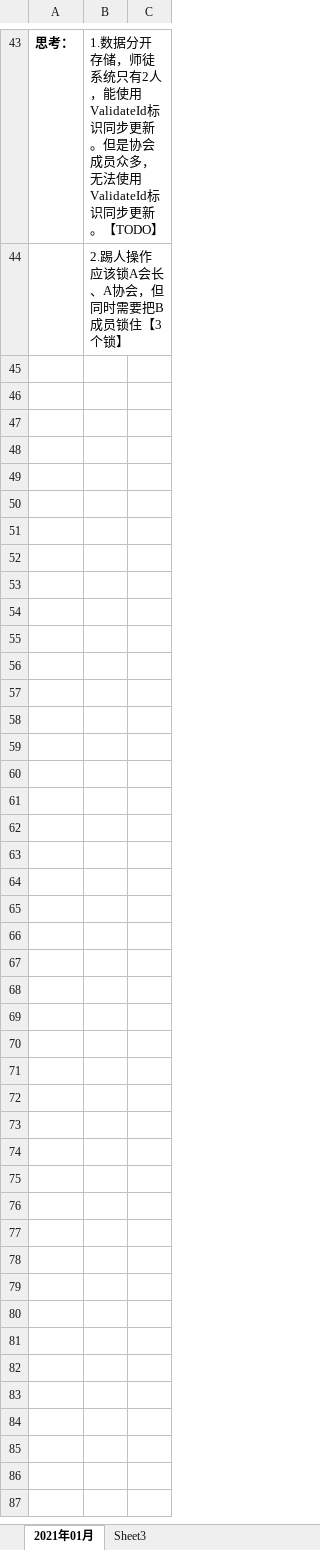
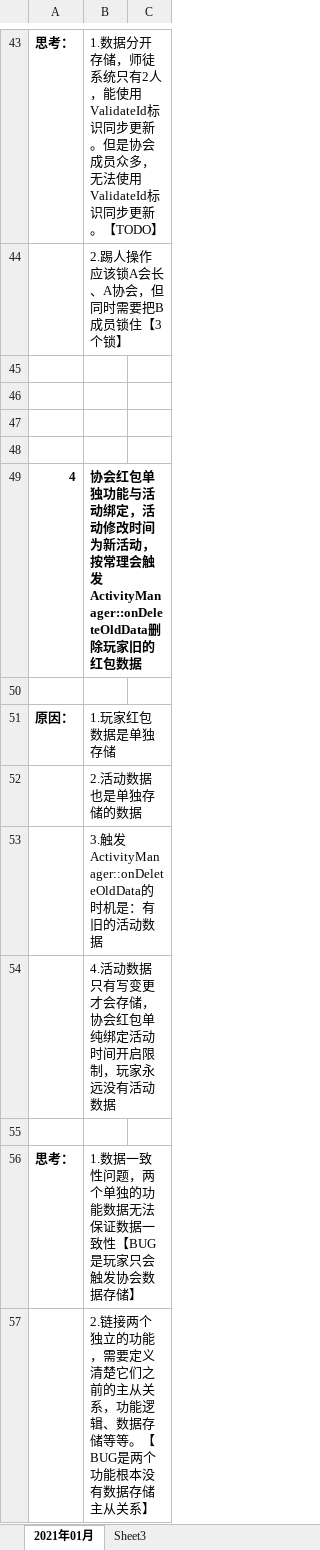
Before and after one commit to jimchen1009/log-book, an Excel workbook: code-note/代码注意事项.xlsx, sheet 2021年01月, drawn as a sheet; only a part is shown, gaps mark what is left out; values as stored, in another font and other column widths than the file's, no borders; the diff covers the shown part only; the diff names each change by its address in the sheet, - before the commit and + after, or states it on an @@ line.

Commit message:
增加

```diff
--- a/code-note/代码注意事项.xlsx (sheet 2021年01月)
+++ b/code-note/代码注意事项.xlsx (sheet 2021年01月)
+row 45: (empty)
+row 46: (empty)
+row 47: (empty)
+row 48: (empty)
+row 49: 4 | 协会红包单独功能与活动绑定，活动修改时间为新活动，按常理会触发ActivityManager::onDeleteOldData删除玩家旧的红包数据
+row 50: (empty)
+row 51: 原因： | 1.玩家红包数据是单独存储
+row 52:  | 2.活动数据也是单独存储的数据
+row 53:  | 3.触发ActivityManager::onDeleteOldData的时机是：有旧的活动数据
+row 54:  | 4.活动数据只有写变更才会存储，协会红包单纯绑定活动时间开启限制，玩家永远没有活动数据
+row 55: (empty)
+row 56: 思考： | 1.数据一致性问题，两个单独的功能数据无法保证数据一致性【BUG是玩家只会触发协会数据存储】
+row 57:  | 2.链接两个独立的功能，需要定义清楚它们之前的主从关系，功能逻辑、数据存储等等。【BUG是两个功能根本没有数据存储主从关系】
```
Also changed, not shown: 12 added rows and 3 edited cells elsewhere in this sheet.
